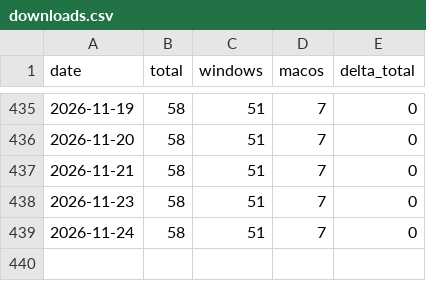
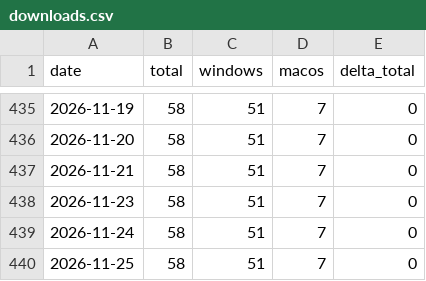
Before and after one commit to j30ngwoo/JWSV-index-page, a CSV file: html/server-timer/stats/downloads.csv, drawn as a sheet; only a part is shown, gaps mark what is left out.

```diff
--- a/html/server-timer/stats/downloads.csv
+++ b/html/server-timer/stats/downloads.csv
@@ -439 +439,2 @@ date,total,windows,macos,delta_total
 2026-11-24,58,51,7,0
+2026-11-25,58,51,7,0
```
